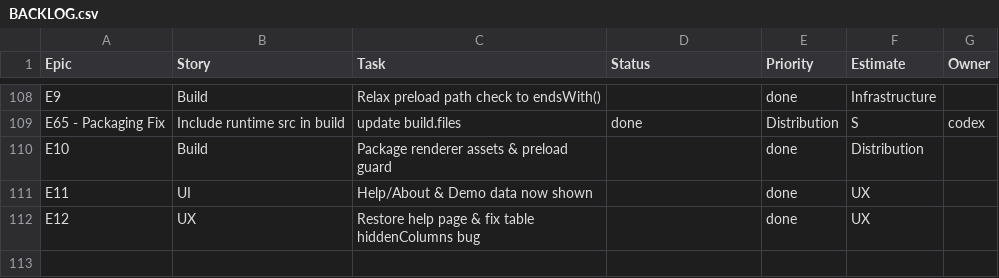
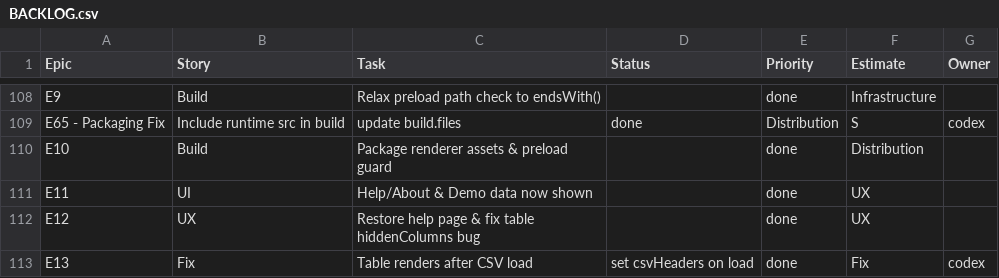
Before and after one commit to jorgemuc/partner-dashboard-clean, a CSV file: BACKLOG.csv, drawn as a sheet; only a part is shown, gaps mark what is left out.

Commit message:
fix(table): render after csv load

```diff
--- a/BACKLOG.csv
+++ b/BACKLOG.csv
@@ -112 +112,2 @@ E11,UI,Help/About & Demo data now shown,,done,UX,
 E12,UX,Restore help page & fix table hiddenColumns bug,,done,UX,
+E13,Fix,Table renders after CSV load,set csvHeaders on load,done,Fix,codex
```
Also changed, not shown: 3 other files.
